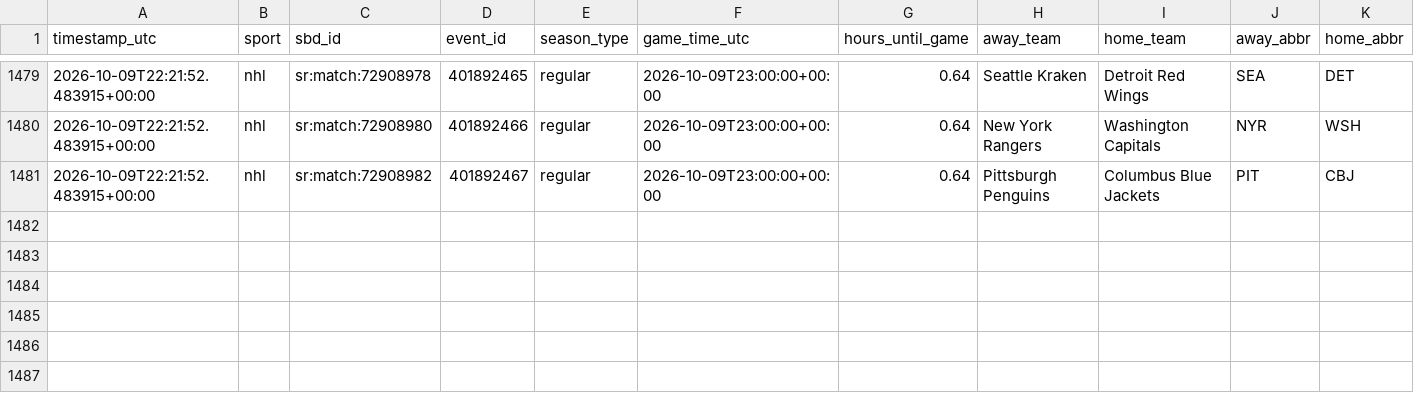
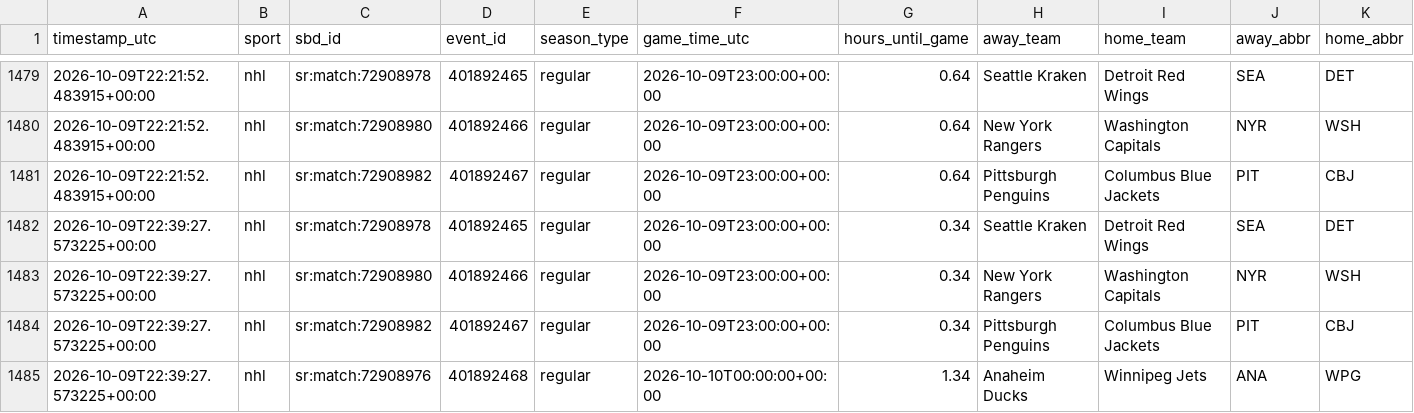
Before and after one commit to fallking123/money-flow-tracker, a CSV file: docs/data/nhl/odds_history_2026-10.csv, drawn as a sheet; only a part is shown, gaps mark what is left out; rows hold the shown columns only; the diff names each change by its address in the sheet, - before the commit and + after, or states it on an @@ line.

```diff
--- a/docs/data/nhl/odds_history_2026-10.csv
+++ b/docs/data/nhl/odds_history_2026-10.csv
+row 1482: 2026-10-09T22:39:27.573225+00:00 | nhl | sr:match:72908978 | 401892465 | regular | 2026-10-09T23:00:00+00:00 | 0.34 | Seattle Kraken | Detroit Red Wings | SEA | DET
+row 1483: 2026-10-09T22:39:27.573225+00:00 | nhl | sr:match:72908980 | 401892466 | regular | 2026-10-09T23:00:00+00:00 | 0.34 | New York Rangers | Washington Capitals | NYR | WSH
+row 1484: 2026-10-09T22:39:27.573225+00:00 | nhl | sr:match:72908982 | 401892467 | regular | 2026-10-09T23:00:00+00:00 | 0.34 | Pittsburgh Penguins | Columbus Blue Jackets | PIT | CBJ
+row 1485: 2026-10-09T22:39:27.573225+00:00 | nhl | sr:match:72908976 | 401892468 | regular | 2026-10-10T00:00:00+00:00 | 1.34 | Anaheim Ducks | Winnipeg Jets | ANA | WPG
```
Also changed, not shown: docs/data/mlb/model_picks.csv, docs/data/mlb/pinnacle_2026-10.csv, 10 other files.
